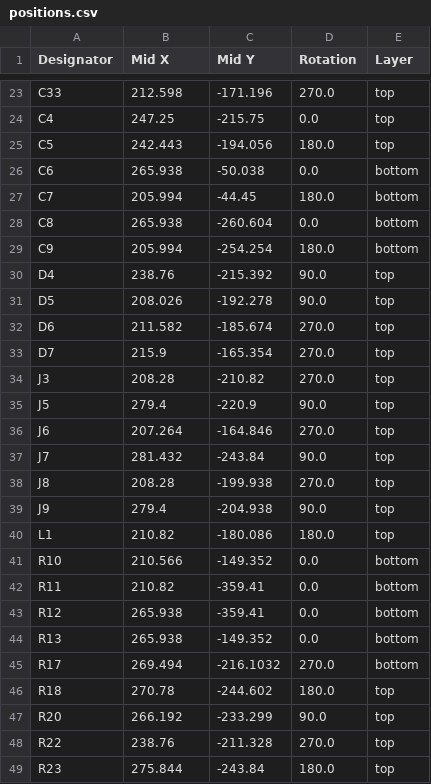
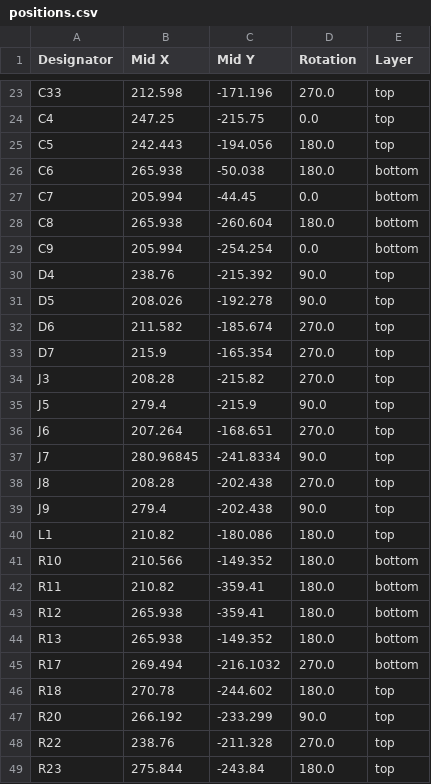
Before and after one commit to jayalcock/Clocks, a CSV file: Elec Design/Slave Board/production/positions.csv, drawn as a sheet; only a part is shown, gaps mark what is left out; the diff covers the shown part only.

```diff
--- a/Elec Design/Slave Board/production/positions.csv
+++ b/Elec Design/Slave Board/production/positions.csv
@@ -25,6 +25,6 @@ C4,247.25,-215.75,0.0,top
 C5,242.443,-194.056,180.0,top
-C6,265.938,-50.038,0.0,bottom
-C7,205.994,-44.45,180.0,bottom
-C8,265.938,-260.604,0.0,bottom
-C9,205.994,-254.254,180.0,bottom
+C6,265.938,-50.038,180.0,bottom
+C7,205.994,-44.45,0.0,bottom
+C8,265.938,-260.604,180.0,bottom
+C9,205.994,-254.254,0.0,bottom
 D4,238.76,-215.392,90.0,top
@@ -33,13 +33,13 @@ D6,211.582,-185.674,270.0,top
 D7,215.9,-165.354,270.0,top
-J3,208.28,-210.82,270.0,top
-J5,279.4,-220.9,90.0,top
-J6,207.264,-164.846,270.0,top
-J7,281.432,-243.84,90.0,top
-J8,208.28,-199.938,270.0,top
-J9,279.4,-204.938,90.0,top
+J3,208.28,-215.82,270.0,top
+J5,279.4,-215.9,90.0,top
+J6,207.264,-168.651,270.0,top
+J7,280.96845,-241.8334,90.0,top
+J8,208.28,-202.438,270.0,top
+J9,279.4,-202.438,90.0,top
 L1,210.82,-180.086,180.0,top
-R10,210.566,-149.352,0.0,bottom
-R11,210.82,-359.41,0.0,bottom
-R12,265.938,-359.41,0.0,bottom
-R13,265.938,-149.352,0.0,bottom
+R10,210.566,-149.352,180.0,bottom
+R11,210.82,-359.41,180.0,bottom
+R12,265.938,-359.41,180.0,bottom
+R13,265.938,-149.352,180.0,bottom
 R17,269.494,-216.1032,270.0,bottom
```
Also changed, not shown: 16 edited cells elsewhere in this file, Elec Design/Slave Board/production/bom.csv, Elec Design/Slave Board/production/designators.csv, 6 other files.
